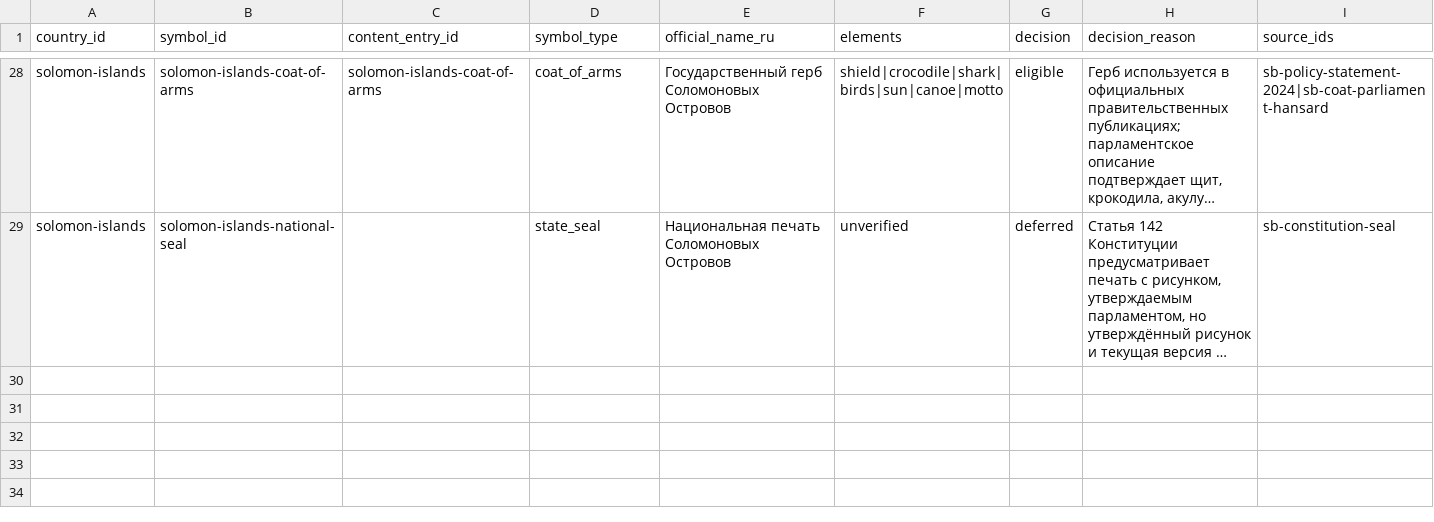
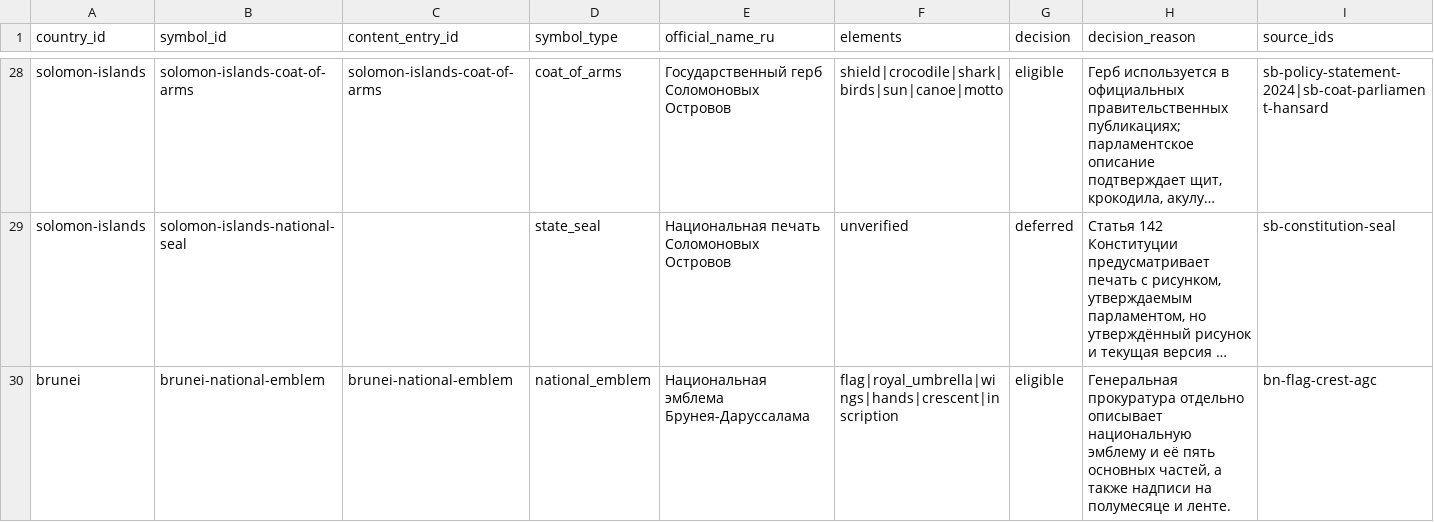
Before and after one commit to dmitrywroclaw-commits/GeoTrainer, a CSV file: content/research/emblems.csv, drawn as a sheet; only a part is shown, gaps mark what is left out; long unchanged cells end in …; rows hold the shown columns only; the diff names each change by its address in the sheet, - before the commit and + after, or states it on an @@ line.

```diff
--- a/content/research/emblems.csv
+++ b/content/research/emblems.csv
+row 30: brunei | brunei-national-emblem | brunei-national-emblem | national_emblem | Национальная эмблема Брунея-Даруссалама | flag|royal_umbrella|wings|hands|crescent|inscription | eligible | Генеральная прокуратура отдельно описывает национальную эмблему и её пять основных частей, а также надписи на полумесяце и ленте. | bn-flag-crest-agc
```
Also changed, not shown: content/research/countries.csv, content/research/flag-variants.csv, 10 other files.
